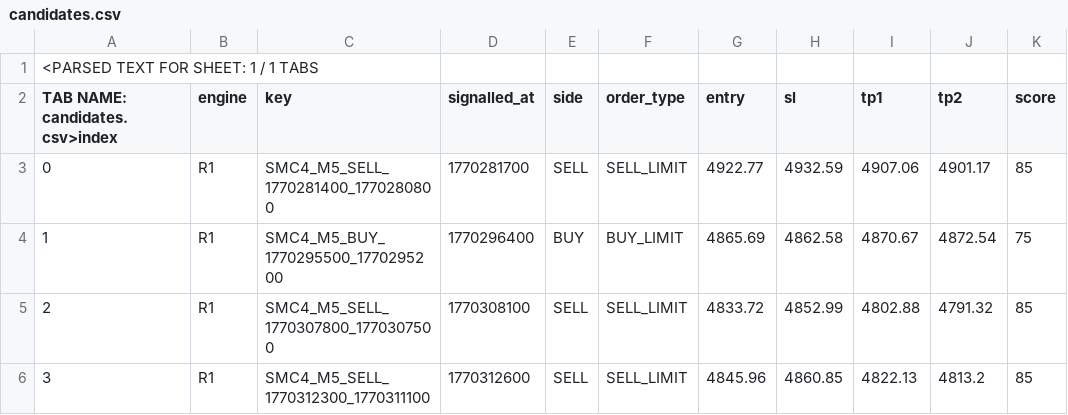
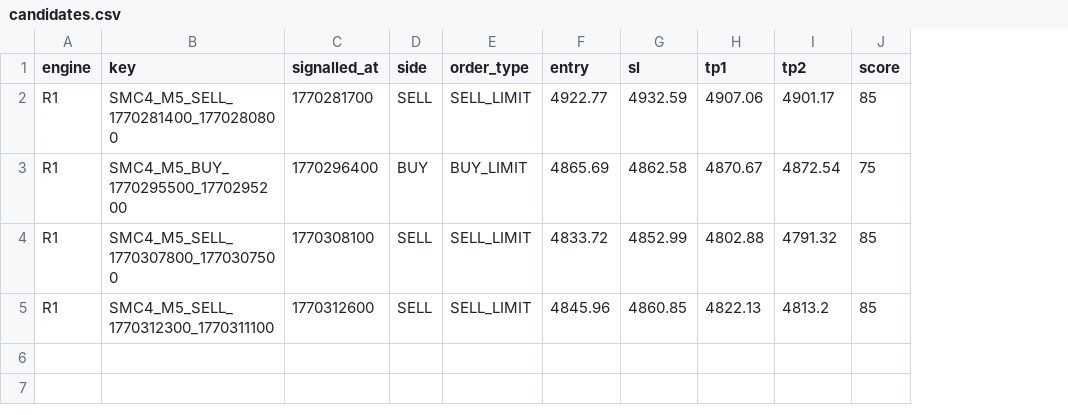
Before and after one commit to elhawajri-04/boot, a CSV file: research/ict_testerlab_h1/out/candidates.csv, drawn as a sheet; only a part is shown; removed rows and columns are numbered as before the commit, all else as after; rows hold the shown columns only; the diff names each change by its address in the sheet, - before the commit and + after, or states it on an @@ line.

Commit message:
Repair CSV raw research output header preserving exact candidate rows

```diff
--- a/research/ict_testerlab_h1/out/candidates.csv
+++ b/research/ict_testerlab_h1/out/candidates.csv
-column A (TAB NAME: candidates.csv>index), rows 3-6: 0 | 1 | 2 | 3
-row 1: <PARSED TEXT FOR SHEET: 1 / 1 TABS
```
